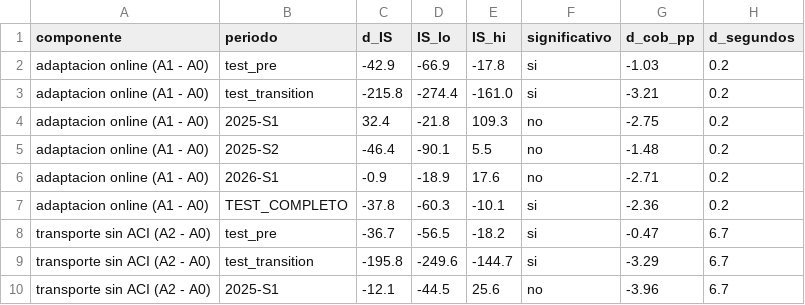
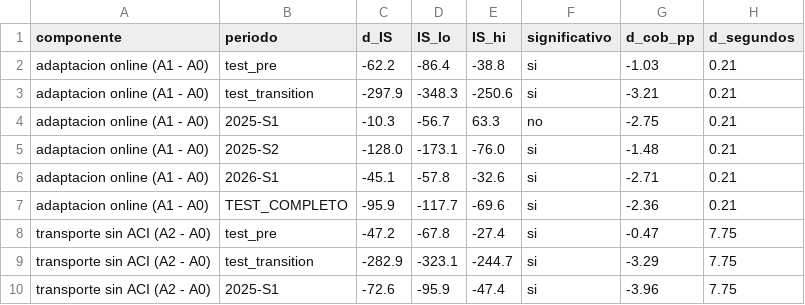
Before and after one commit to Pablosebastian-reyes/curtailmentiq-research, a CSV file: resultados/fase2/fase2_aporte_por_componente.csv, drawn as a sheet; only a part is shown; the diff covers the shown part only.

```diff
--- a/resultados/fase2/fase2_aporte_por_componente.csv
+++ b/resultados/fase2/fase2_aporte_por_componente.csv
@@ -1,10 +1,10 @@
 componente,periodo,d_IS,IS_lo,IS_hi,significativo,d_cob_pp,d_segundos
-adaptacion online (A1 - A0),test_pre,-42.9,-66.9,-17.8,si,-1.03,0.2
-adaptacion online (A1 - A0),test_transition,-215.8,-274.4,-161.0,si,-3.21,0.2
-adaptacion online (A1 - A0),2025-S1,32.4,-21.8,109.3,no,-2.75,0.2
-adaptacion online (A1 - A0),2025-S2,-46.4,-90.1,5.5,no,-1.48,0.2
-adaptacion online (A1 - A0),2026-S1,-0.9,-18.9,17.6,no,-2.71,0.2
-adaptacion online (A1 - A0),TEST_COMPLETO,-37.8,-60.3,-10.1,si,-2.36,0.2
-transporte sin ACI (A2 - A0),test_pre,-36.7,-56.5,-18.2,si,-0.47,6.7
-transporte sin ACI (A2 - A0),test_transition,-195.8,-249.6,-144.7,si,-3.29,6.7
-transporte sin ACI (A2 - A0),2025-S1,-12.1,-44.5,25.6,no,-3.96,6.7
+adaptacion online (A1 - A0),test_pre,-62.2,-86.4,-38.8,si,-1.03,0.21
+adaptacion online (A1 - A0),test_transition,-297.9,-348.3,-250.6,si,-3.21,0.21
+adaptacion online (A1 - A0),2025-S1,-10.3,-56.7,63.3,no,-2.75,0.21
+adaptacion online (A1 - A0),2025-S2,-128.0,-173.1,-76.0,si,-1.48,0.21
+adaptacion online (A1 - A0),2026-S1,-45.1,-57.8,-32.6,si,-2.71,0.21
+adaptacion online (A1 - A0),TEST_COMPLETO,-95.9,-117.7,-69.6,si,-2.36,0.21
+transporte sin ACI (A2 - A0),test_pre,-47.2,-67.8,-27.4,si,-0.47,7.75
+transporte sin ACI (A2 - A0),test_transition,-282.9,-323.1,-244.7,si,-3.29,7.75
+transporte sin ACI (A2 - A0),2025-S1,-72.6,-95.9,-47.4,si,-3.96,7.75
```
Also changed, not shown: 87 edited cells elsewhere in this file, resultados/fase0/fase0_tabla_por_modelo.csv, resultados/fase1/hiperparametros.csv, 55 other files.
